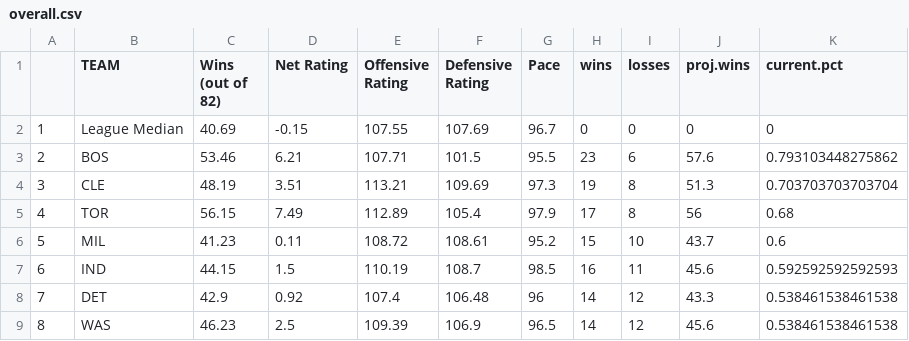
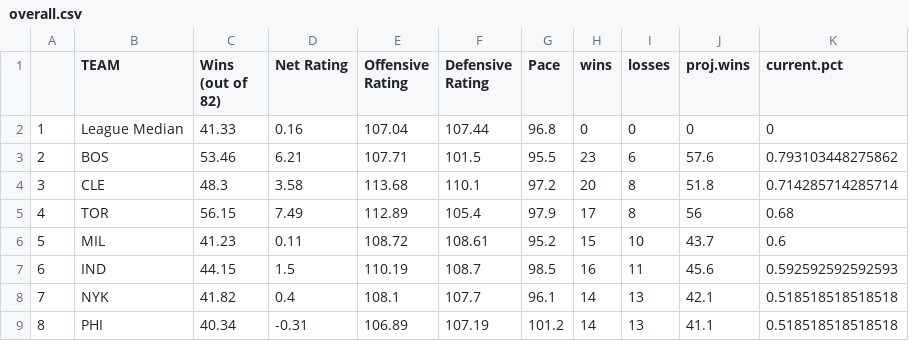
Before and after one commit to tvbassine/four.factors.data, a CSV file: overall.csv, drawn as a sheet; only a part is shown; the diff covers the shown part only.

```diff
--- a/overall.csv
+++ b/overall.csv
@@ -1,5 +1,5 @@
 "","TEAM ","Wins (out of 82) ","Net Rating ","Offensive Rating ","Defensive Rating ","Pace ","wins","losses","proj.wins","current.pct"
-"1","League Median",40.69,-0.15,107.55,107.69,96.7,0,0,0,0
+"1","League Median",41.33,0.16,107.04,107.44,96.8,0,0,0,0
 "2","BOS",53.46,6.21,107.71,101.5,95.5,23,6,57.6,0.793103448275862
-"3","CLE",48.19,3.51,113.21,109.69,97.3,19,8,51.3,0.703703703703704
+"3","CLE",48.3,3.58,113.68,110.1,97.2,20,8,51.8,0.714285714285714
 "4","TOR",56.15,7.49,112.89,105.4,97.9,17,8,56,0.68
@@ -7,3 +7,3 @@
 "6","IND",44.15,1.5,110.19,108.7,98.5,16,11,45.6,0.592592592592593
-"7","DET",42.9,0.92,107.4,106.48,96,14,12,43.3,0.538461538461538
-"8","WAS",46.23,2.5,109.39,106.9,96.5,14,12,45.6,0.538461538461538
+"7","NYK",41.82,0.4,108.1,107.7,96.1,14,13,42.1,0.518518518518518
+"8","PHI",40.34,-0.31,106.89,107.19,101.2,14,13,41.1,0.518518518518518
```
Also changed, not shown: 102 edited cells elsewhere in this file, def.csv, off.csv, 2 other files.
